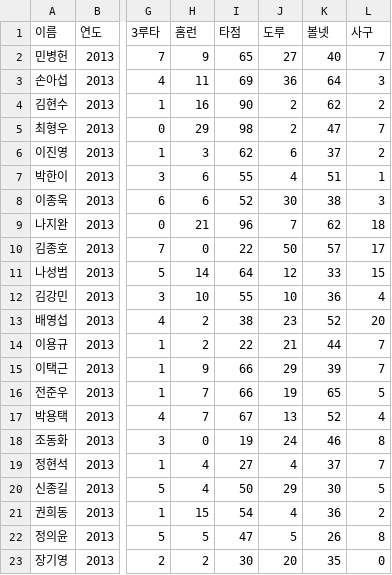
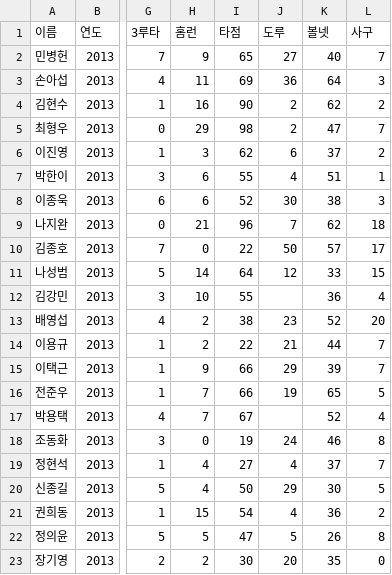
Before and after one commit to encore-SKN11/EDA-1Team, a CSV file: data/2013.csv, drawn as a sheet; only a part is shown, gaps mark what is left out; the diff names each change by its address in the sheet, - before the commit and + after, or states it on an @@ line.

```diff
--- a/data/2013.csv
+++ b/data/2013.csv
-J12 (도루): 10
+J12 (도루): (empty)
-J17 (도루): 13
+J17 (도루): (empty)
```
Also changed, not shown: data/2004.csv, data/2009.csv, 22 other files.
